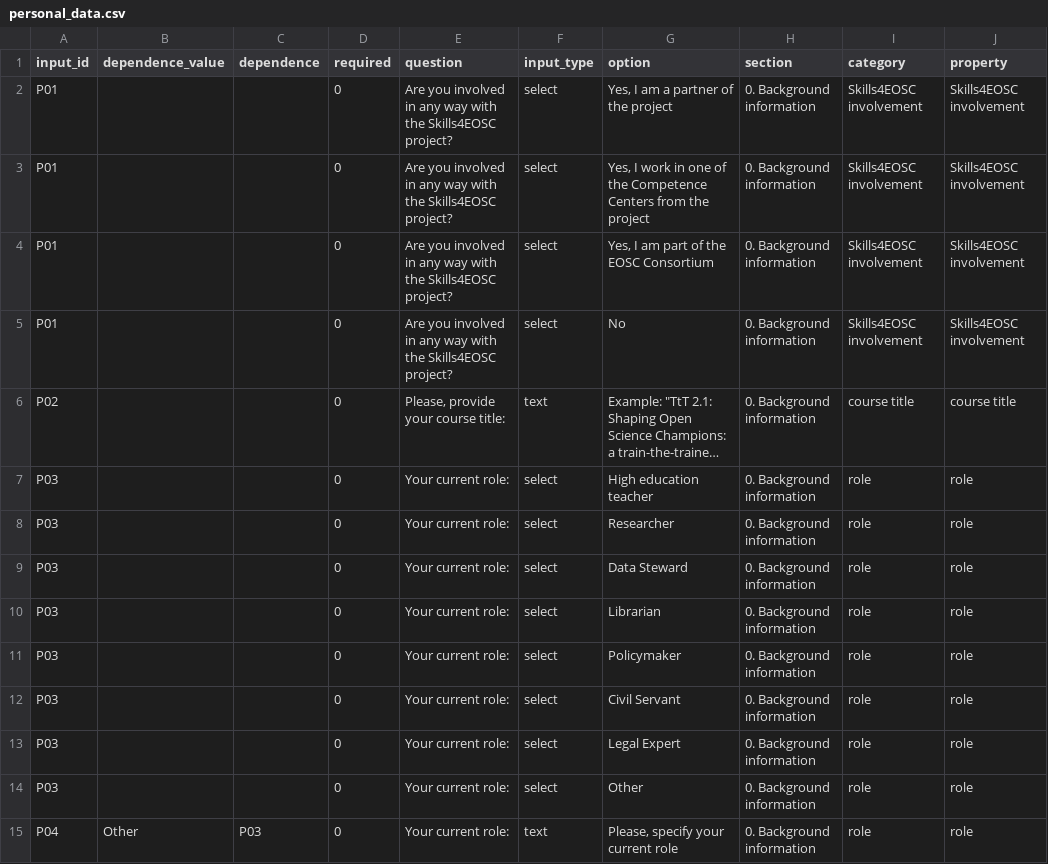
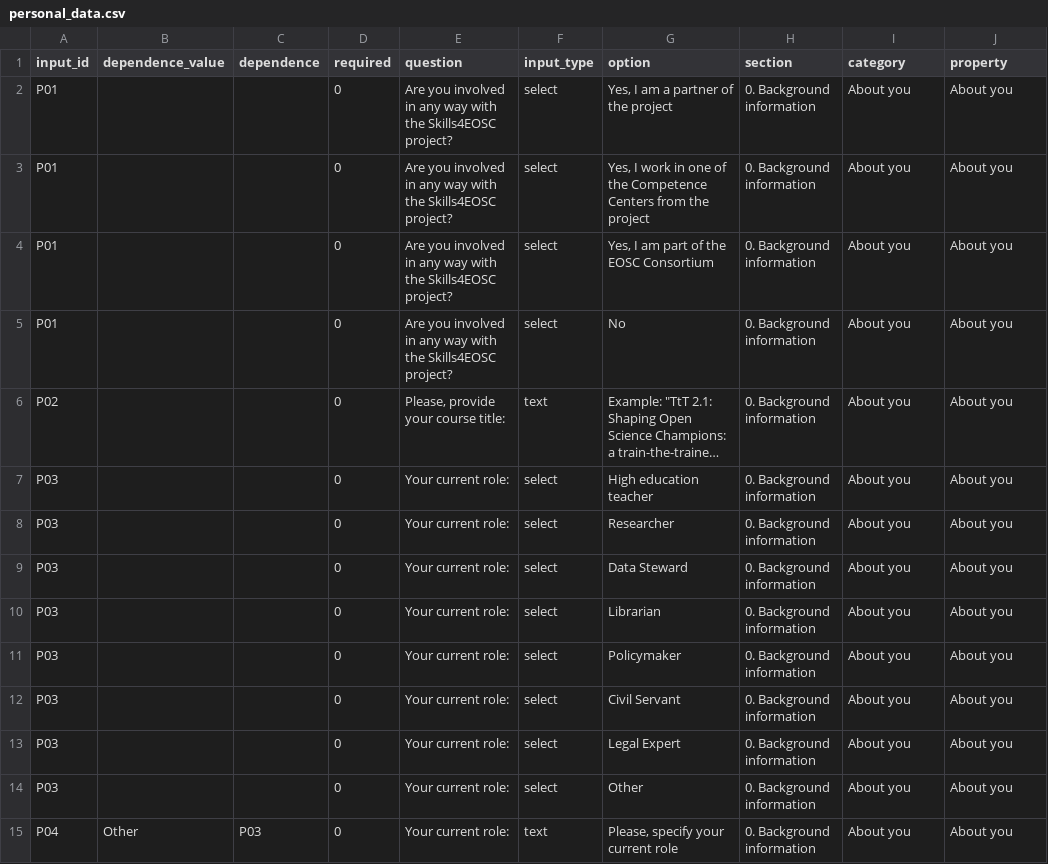
Before and after one commit to MarinaSM95/S4E-Quality-Compass-App, a CSV file: www/personal_data.csv, drawn as a sheet; only a part is shown; long unchanged cells end in …; the diff covers the shown part only; the diff names each change by its address in the sheet, - before the commit and + after, or states it on an @@ line.

```diff
--- a/www/personal_data.csv
+++ b/www/personal_data.csv
-I2:I5 (category): Skills4EOSC involvement
+I2:I5 (category): About you
-J2:J5 (property): Skills4EOSC involvement
+J2:J5 (property): About you
-I6 (category): course title
+I6 (category): About you
-J6 (property): course title
+J6 (property): About you
-I7:I15 (category): role
+I7:I15 (category): About you
-J7:J15 (property): role
+J7:J15 (property): About you
```
Also changed, not shown: 119 edited cells elsewhere in this file, www/self-assessment_clean.csv, 3 other files.
